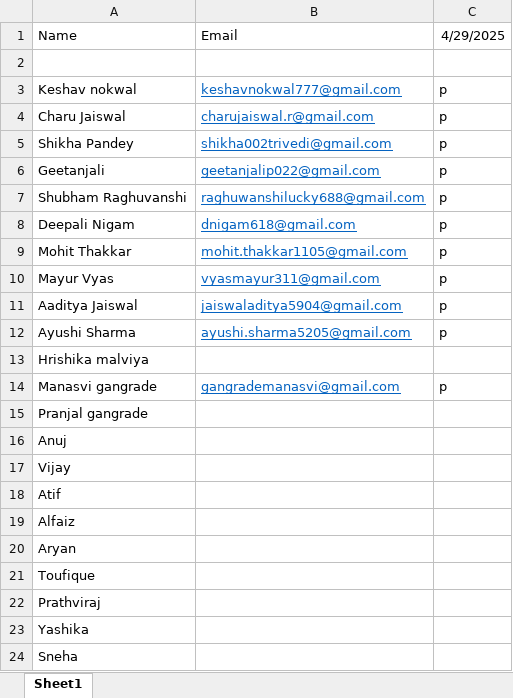
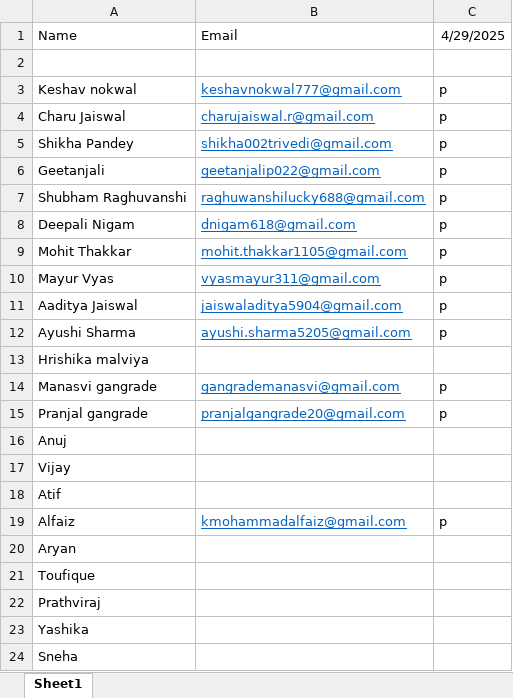
Before and after one commit to kotharigaurav6programming/octoberFullStack, an Excel workbook: attendance.xlsx, sheet Sheet1, drawn as a sheet; values as stored, in another font and other column widths than the file's, no borders; the diff names each change by its address in the sheet, - before the commit and + after, or states it on an @@ line.

```diff
--- a/attendance.xlsx (sheet Sheet1)
+++ b/attendance.xlsx (sheet Sheet1)
-B15: (empty)
+B15: pranjalgangrade20@gmail.com
-C15: (empty)
+C15: p
-B19: (empty)
+B19: kmohammadalfaiz@gmail.com
-C19: (empty)
+C19: p
```
Also changed, not shown: 6 other files.
